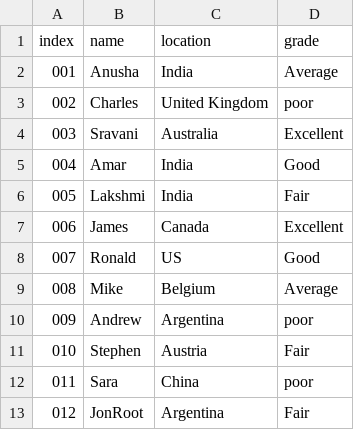
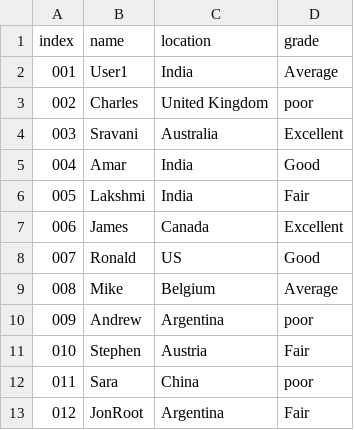
Before and after one commit to thiliniperera/MOOCers, a CSV file: Server/static/assets/students.csv, drawn as a sheet.

Commit message:
server updates

```diff
--- a/Server/static/assets/students.csv
+++ b/Server/static/assets/students.csv
@@ -1,3 +1,3 @@
 index,name,location,grade
-001,Anusha,India,Average
+001,User1,India,Average
 002,Charles,United Kingdom,poor
```
Also changed, not shown: 4 other files.
